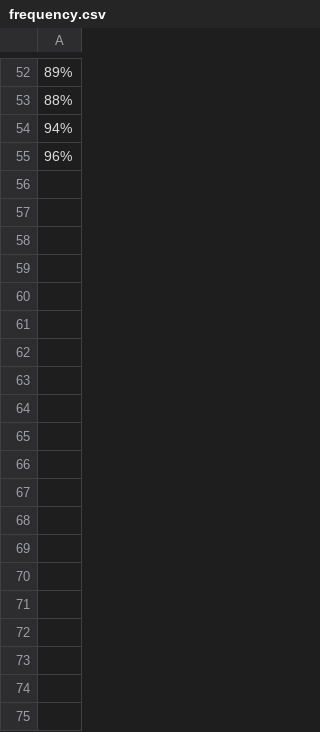
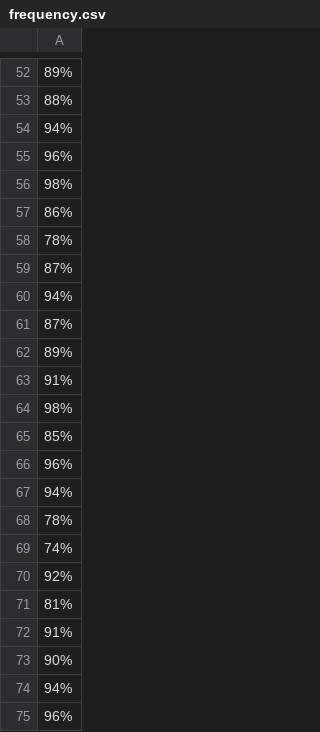
Before and after one commit to MaximeDanlee/SmartCheck, a CSV file: informations/frequency.csv, drawn as a sheet; only a part is shown, gaps mark what is left out; the diff covers the shown part only.

```diff
--- a/informations/frequency.csv
+++ b/informations/frequency.csv
@@ -55 +55,21 @@
 96%
+98%
+86%
+78%
+87%
+94%
+87%
+89%
+91%
+98%
+85%
+96%
+94%
+78%
+74%
+92%
+81%
+91%
+90%
+94%
+96%
```
Also changed, not shown: 41 added rows elsewhere in this file, informations/temperature.csv, 1 other file.
